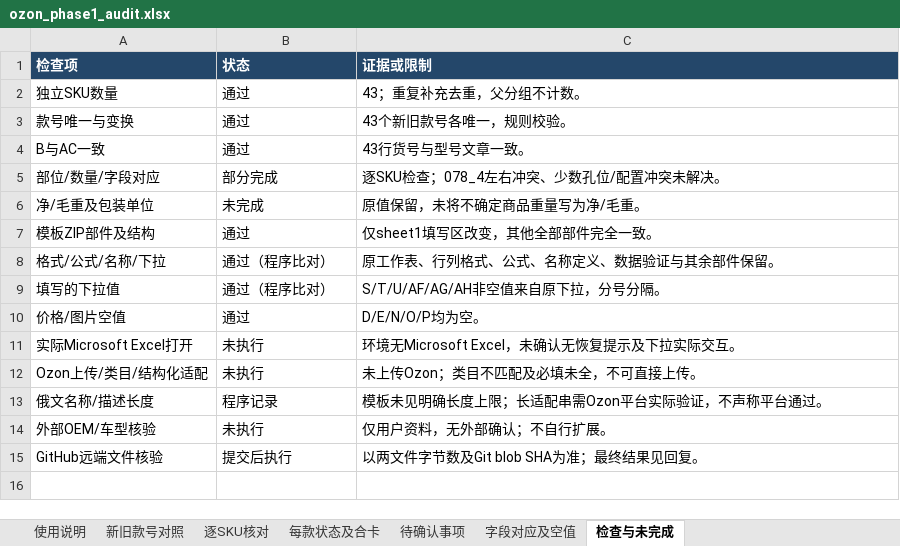
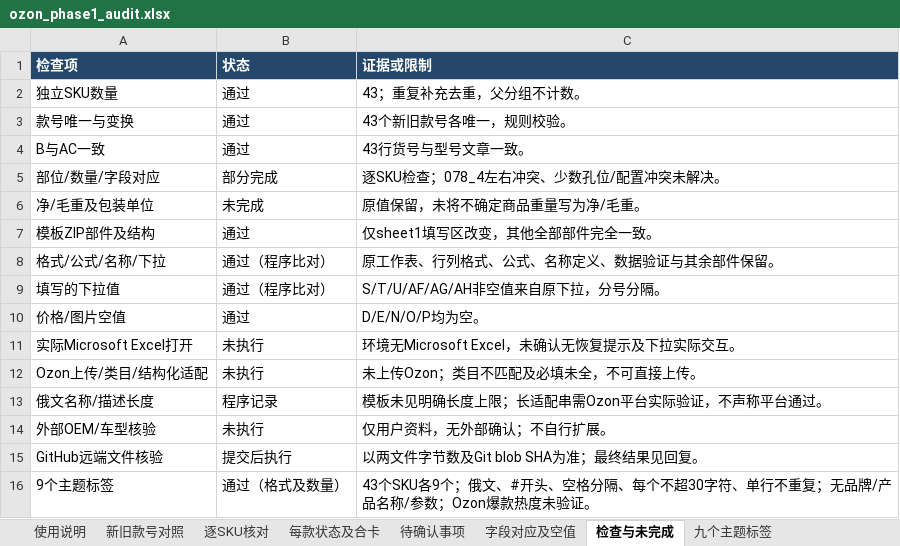
Before and after one commit to yinghuaw983-dotcom/test, an Excel workbook: ozon/phase1/20261028-0000/ozon_phase1_audit.xlsx, sheet 检查与未完成, drawn as a sheet; values as stored, in another font and other column widths than the file's, no borders; the diff names each change by its address in the sheet, - before the commit and + after, or states it on an @@ line.

```diff
--- a/ozon/phase1/20261028-0000/ozon_phase1_audit.xlsx (sheet 检查与未完成)
+++ b/ozon/phase1/20261028-0000/ozon_phase1_audit.xlsx (sheet 检查与未完成)
+sheet tab: 九个主题标签
+row 16: 9个主题标签 | 通过（格式及数量） | 43个SKU各9个；俄文、#开头、空格分隔、每个不超30字符、单行不重复；无品牌/产品名称/参数；Ozon爆款热度未验证。
```
Also changed, not shown: sheet 字段对应及空值, sheet 使用说明, sheet 待确认事项, 1 other file.
